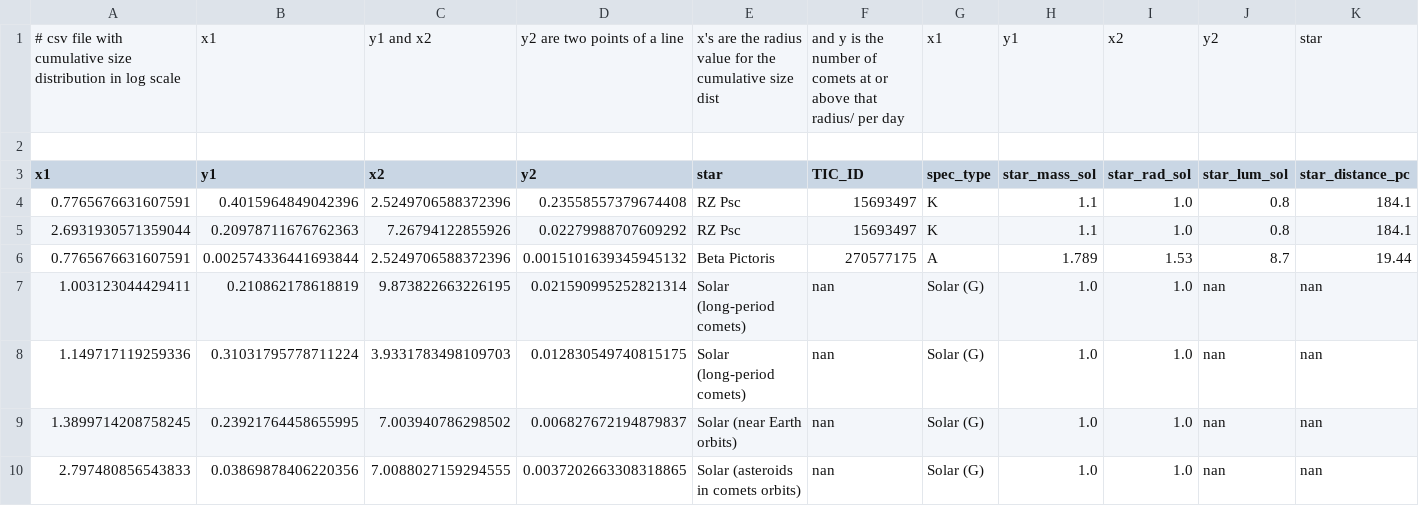
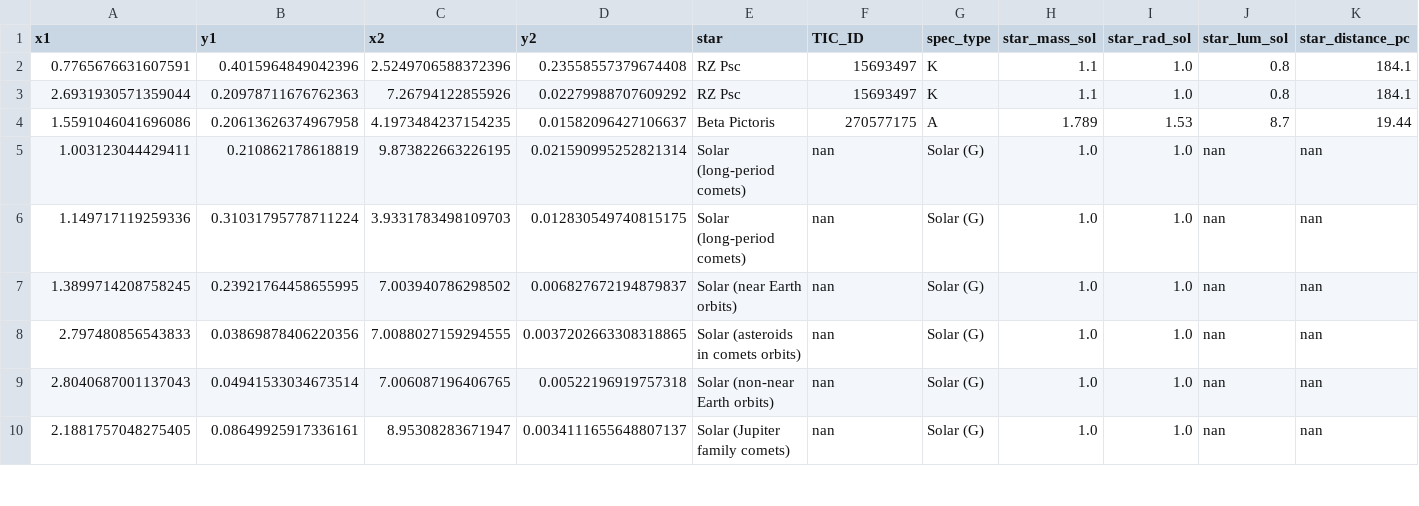
Before and after one commit to Adalyn-Gibson/MidtermProject, a CSV file: data/midtermdata.csv, drawn as a sheet; only a part is shown; the shorter side is filled out with more unchanged rows; removed rows and columns are numbered as before the commit, all else as after; rows hold the shown columns only; the diff names each change by its address in the sheet, - before the commit and + after, or states it on an @@ line.

```diff
--- a/data/midtermdata.csv
+++ b/data/midtermdata.csv
-row 1: # csv file with cumulative size distribution in log scale | x1 | y1 and x2 | y2 are two points of a line | x's are the radius value for the cumulative size dist | and y is the number of comets at or above that radius/ per day | x1 | y1 | x2 | y2 | star
-row 2: (empty)
-A4 (x1): 0.7765676631607591
+A4 (x1): 1.5591046041696086
-B4 (y1): 0.002574336441693844
+B4 (y1): 0.20613626374967958
-C4 (x2): 2.5249706588372396
+C4 (x2): 4.1973484237154235
-D4 (y2): 0.0015101639345945132
+D4 (y2): 0.01582096427106637
```
Also changed, not shown: 6 other files.
